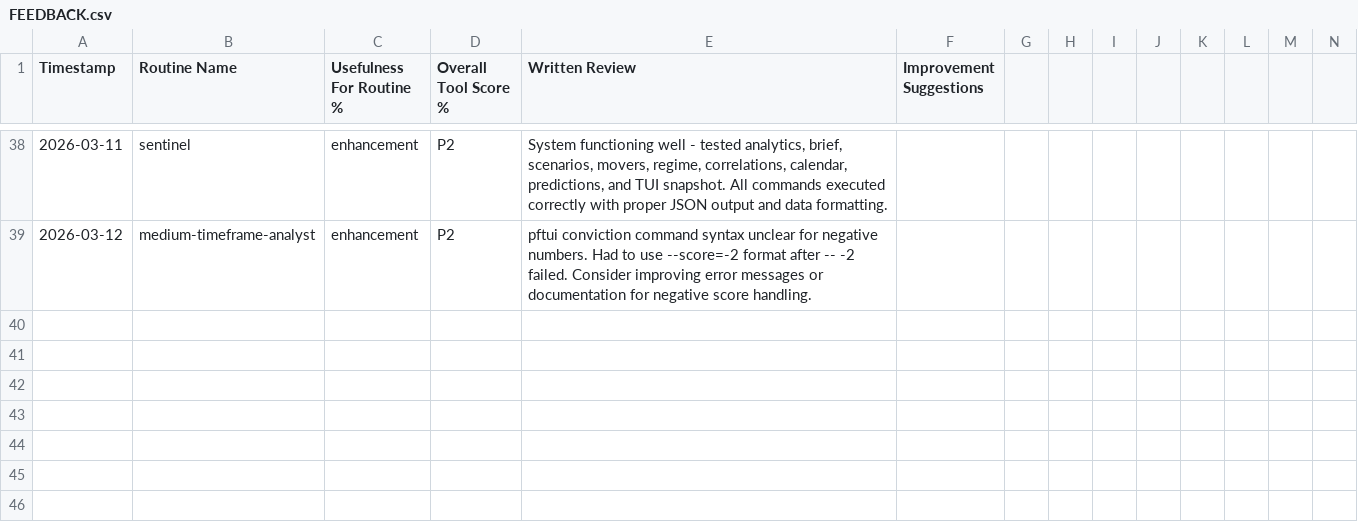
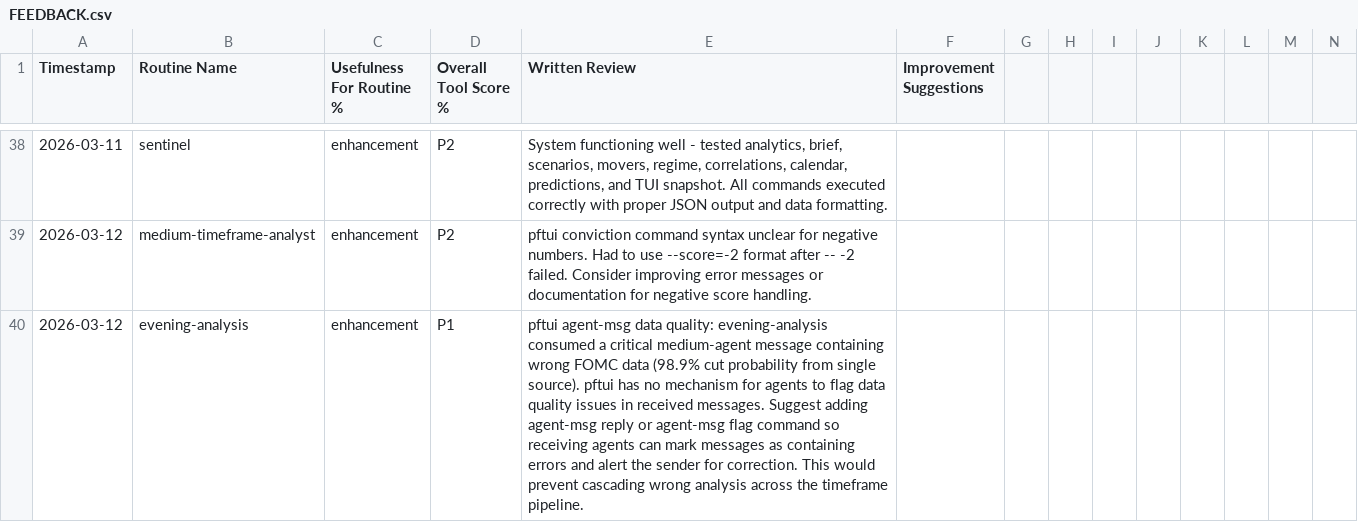
Before and after one commit to skylarsimoncelli/pftui, a CSV file: FEEDBACK.csv, drawn as a sheet; only a part is shown, gaps mark what is left out; rows hold the shown columns only; the diff names each change by its address in the sheet, - before the commit and + after, or states it on an @@ line.

Commit message:
evening-analysis: agent-msg quality flag enhancement P1

```diff
--- a/FEEDBACK.csv
+++ b/FEEDBACK.csv
+row 40: 2026-03-12 | evening-analysis | enhancement | P1 | pftui agent-msg data quality: evening-analysis consumed a critical medium-agent message containing wrong FOMC data (98.9% cut probability from single source). pftui has no mechanism for agents to flag data quality issues in received messages. Suggest adding agent-msg reply or agent-msg flag command so receiving agents can mark messages as containing errors and alert the sender for correction. This would prevent cascading wrong analysis across the timeframe pipeline.
```
